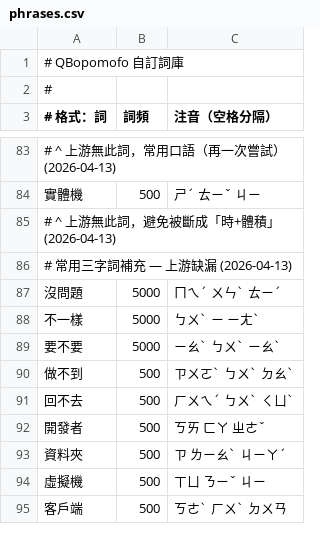
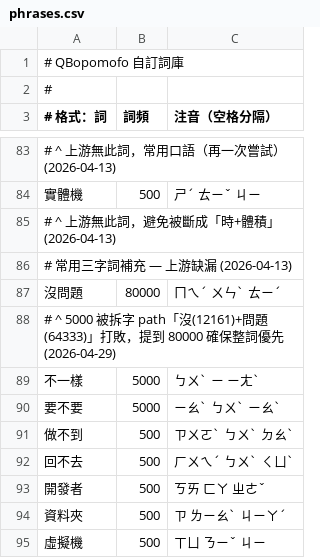
Before and after one commit to tonyq-org/QBopomofo, a CSV file: data-provider/custom-data/phrases.csv, drawn as a sheet; only a part is shown, gaps mark what is left out; the shorter side is filled out with more unchanged rows.

```diff
--- a/data-provider/custom-data/phrases.csv
+++ b/data-provider/custom-data/phrases.csv
@@ -86,3 +86,4 @@
 # 常用三字詞補充 — 上游缺漏 (2026-04-13)
-沒問題,5000,ㄇㄟˊ ㄨㄣˋ ㄊㄧˊ
+沒問題,80000,ㄇㄟˊ ㄨㄣˋ ㄊㄧˊ
+# ^ 5000 被拆字 path「沒(12161)+問題(64333)」打敗，提到 80000 確保整詞優先 (2026-04-29)
 不一樣,5000,ㄅㄨˋ ㄧ ㄧㄤˋ
```
